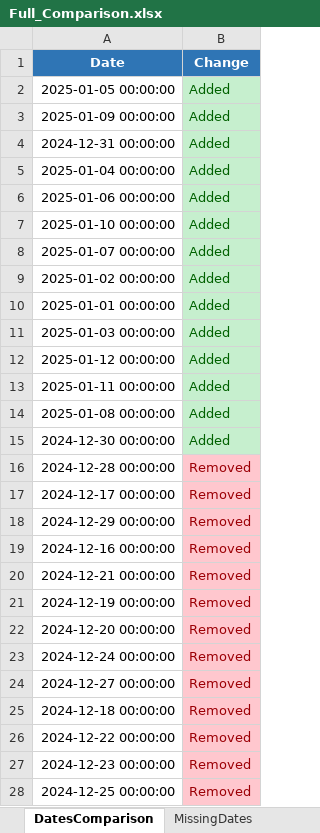
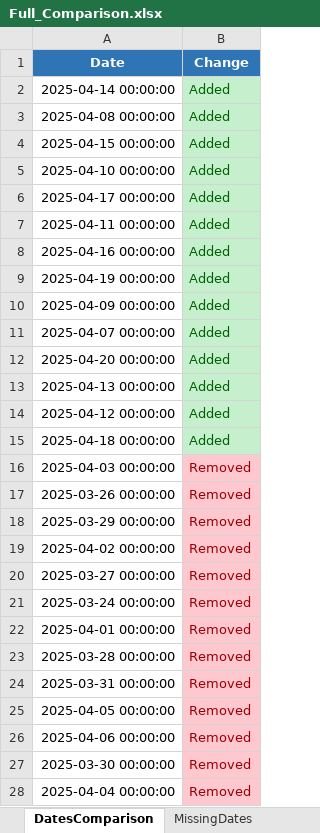
Before and after one commit to neildojeta/AutomatedPayrollAnalysis, an Excel workbook: DIV5_Analysis/ComparedResults/Full_Comparison.xlsx, sheet DatesComparison, drawn as a sheet; only a part is shown; values as stored, in another font and other column widths than the file's, no borders; the diff covers the shown part only; the diff names each change by its address in the sheet, - before the commit and + after, or states it on an @@ line.

```diff
--- a/DIV5_Analysis/ComparedResults/Full_Comparison.xlsx (sheet DatesComparison)
+++ b/DIV5_Analysis/ComparedResults/Full_Comparison.xlsx (sheet DatesComparison)
-A2 (Date): 2025-01-05 00:00:00
+A2 (Date): 2025-04-14 00:00:00
-A3 (Date): 2025-01-09 00:00:00
+A3 (Date): 2025-04-08 00:00:00
-A4 (Date): 2024-12-31 00:00:00
+A4 (Date): 2025-04-15 00:00:00
-A5 (Date): 2025-01-04 00:00:00
+A5 (Date): 2025-04-10 00:00:00
-A6 (Date): 2025-01-06 00:00:00
+A6 (Date): 2025-04-17 00:00:00
-A7 (Date): 2025-01-10 00:00:00
+A7 (Date): 2025-04-11 00:00:00
-A8 (Date): 2025-01-07 00:00:00
+A8 (Date): 2025-04-16 00:00:00
-A9 (Date): 2025-01-02 00:00:00
+A9 (Date): 2025-04-19 00:00:00
-A10 (Date): 2025-01-01 00:00:00
+A10 (Date): 2025-04-09 00:00:00
-A11 (Date): 2025-01-03 00:00:00
+A11 (Date): 2025-04-07 00:00:00
-A12 (Date): 2025-01-12 00:00:00
+A12 (Date): 2025-04-20 00:00:00
-A13 (Date): 2025-01-11 00:00:00
+A13 (Date): 2025-04-13 00:00:00
-A14 (Date): 2025-01-08 00:00:00
+A14 (Date): 2025-04-12 00:00:00
-A15 (Date): 2024-12-30 00:00:00
+A15 (Date): 2025-04-18 00:00:00
-A16 (Date): 2024-12-28 00:00:00
+A16 (Date): 2025-04-03 00:00:00
-A17 (Date): 2024-12-17 00:00:00
+A17 (Date): 2025-03-26 00:00:00
-A18 (Date): 2024-12-29 00:00:00
+A18 (Date): 2025-03-29 00:00:00
-A19 (Date): 2024-12-16 00:00:00
+A19 (Date): 2025-04-02 00:00:00
-A20 (Date): 2024-12-21 00:00:00
+A20 (Date): 2025-03-27 00:00:00
-A21 (Date): 2024-12-19 00:00:00
+A21 (Date): 2025-03-24 00:00:00
-A22 (Date): 2024-12-20 00:00:00
+A22 (Date): 2025-04-01 00:00:00
-A23 (Date): 2024-12-24 00:00:00
+A23 (Date): 2025-03-28 00:00:00
-A24 (Date): 2024-12-27 00:00:00
+A24 (Date): 2025-03-31 00:00:00
-A25 (Date): 2024-12-18 00:00:00
+A25 (Date): 2025-04-05 00:00:00
-A26 (Date): 2024-12-22 00:00:00
+A26 (Date): 2025-04-06 00:00:00
-A27 (Date): 2024-12-23 00:00:00
+A27 (Date): 2025-03-30 00:00:00
-A28 (Date): 2024-12-25 00:00:00
+A28 (Date): 2025-04-04 00:00:00
```
Also changed, not shown: 1 edited cell elsewhere in this sheet, sheet TripsComparison, sheet HoursComparison, sheet LeaseComparison, sheet OSOperators, sheet Summary, sheet OperatorChanges, ComparedResults/Dashboard.xlsm, ComparedResults/Full_Comparison.xlsx, 30 other files.
